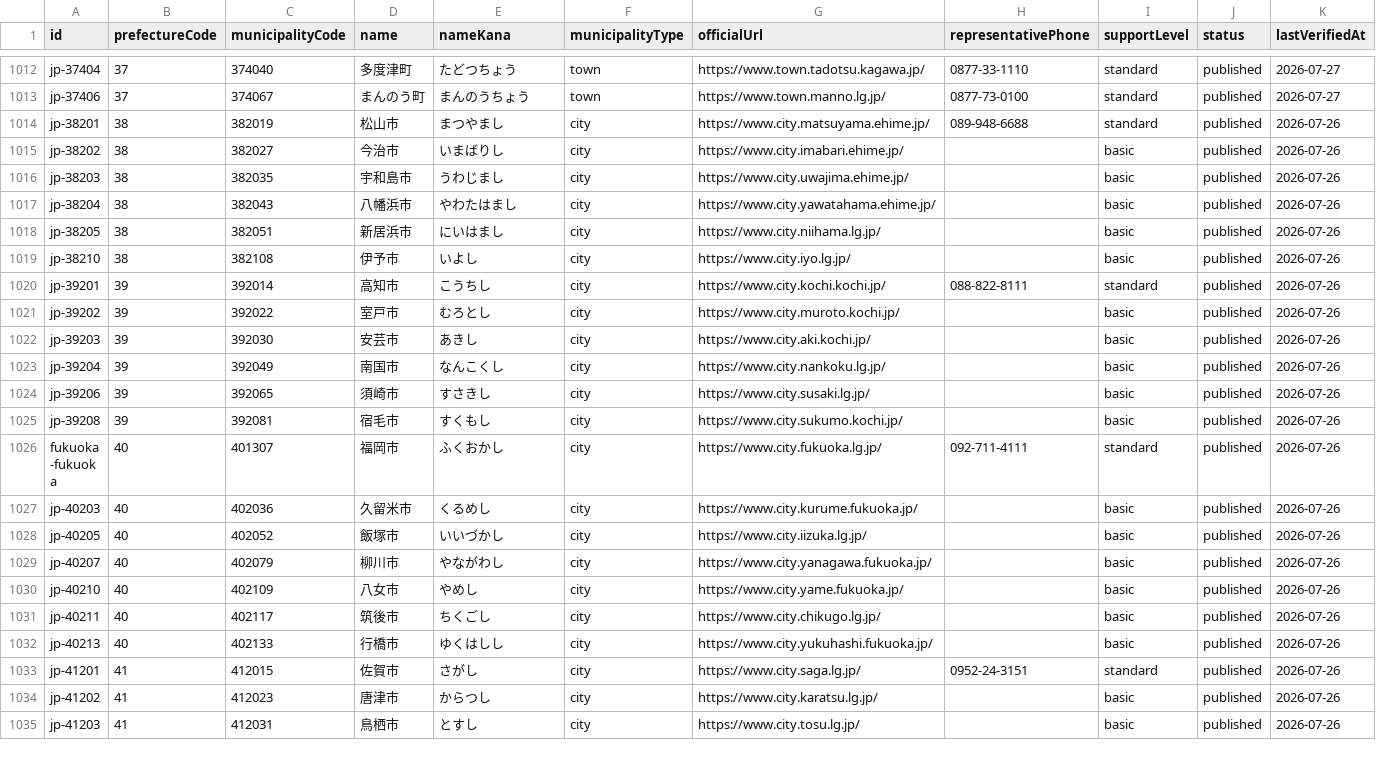
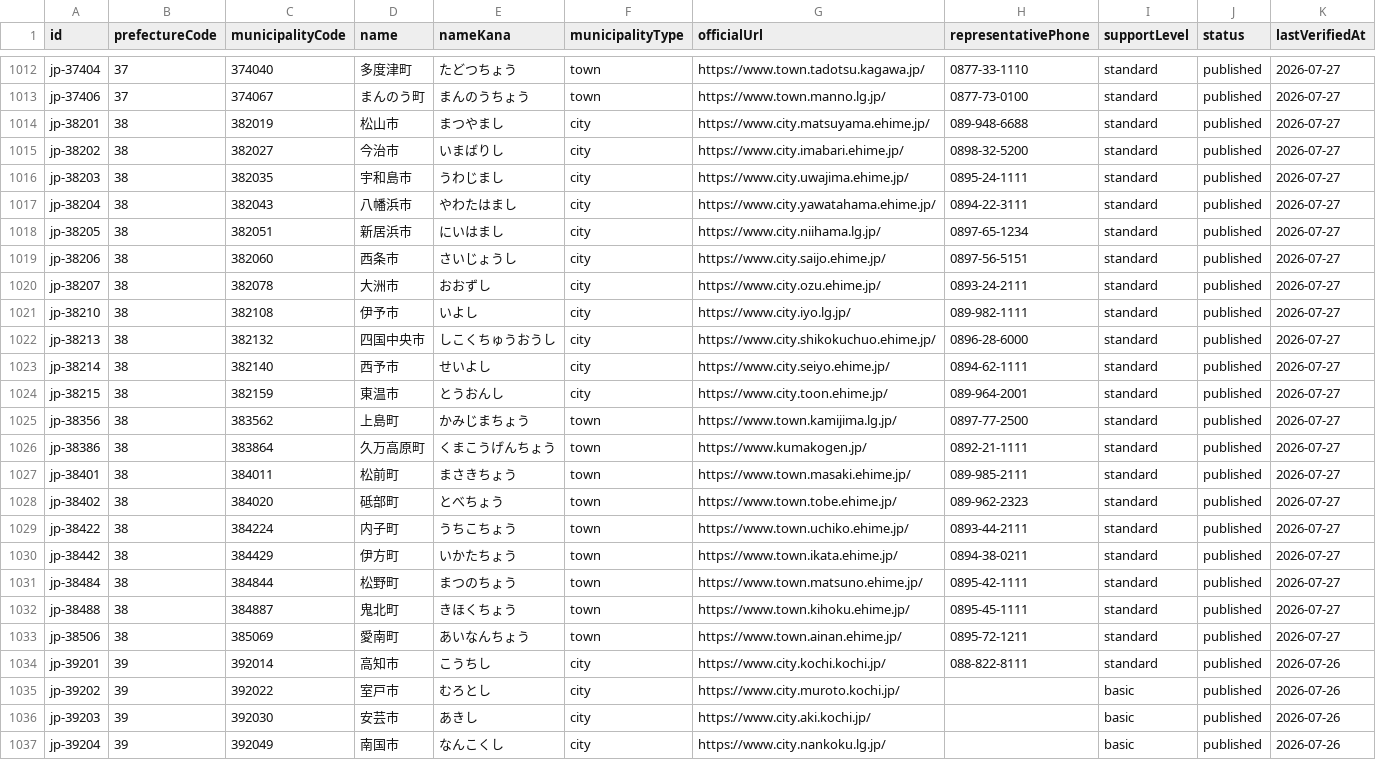
Before and after one commit to Yut8853/fukushi-portal, a CSV file: data/municipalities.csv, drawn as a sheet; only a part is shown, gaps mark what is left out; the shorter side is filled out with more unchanged rows.

```diff
--- a/data/municipalities.csv
+++ b/data/municipalities.csv
@@ -1013,8 +1013,22 @@ jp-37404,37,374040,多度津町,たどつちょう,town,https://www.town.tadotsu
 jp-37406,37,374067,まんのう町,まんのうちょう,town,https://www.town.manno.lg.jp/,0877-73-0100,standard,published,2026-07-27
-jp-38201,38,382019,松山市,まつやまし,city,https://www.city.matsuyama.ehime.jp/,089-948-6688,standard,published,2026-07-26
-jp-38202,38,382027,今治市,いまばりし,city,https://www.city.imabari.ehime.jp/,,basic,published,2026-07-26
-jp-38203,38,382035,宇和島市,うわじまし,city,https://www.city.uwajima.ehime.jp/,,basic,published,2026-07-26
-jp-38204,38,382043,八幡浜市,やわたはまし,city,https://www.city.yawatahama.ehime.jp/,,basic,published,2026-07-26
-jp-38205,38,382051,新居浜市,にいはまし,city,https://www.city.niihama.lg.jp/,,basic,published,2026-07-26
-jp-38210,38,382108,伊予市,いよし,city,https://www.city.iyo.lg.jp/,,basic,published,2026-07-26
+jp-38201,38,382019,松山市,まつやまし,city,https://www.city.matsuyama.ehime.jp/,089-948-6688,standard,published,2026-07-27
+jp-38202,38,382027,今治市,いまばりし,city,https://www.city.imabari.ehime.jp/,0898-32-5200,standard,published,2026-07-27
+jp-38203,38,382035,宇和島市,うわじまし,city,https://www.city.uwajima.ehime.jp/,0895-24-1111,standard,published,2026-07-27
+jp-38204,38,382043,八幡浜市,やわたはまし,city,https://www.city.yawatahama.ehime.jp/,0894-22-3111,standard,published,2026-07-27
+jp-38205,38,382051,新居浜市,にいはまし,city,https://www.city.niihama.lg.jp/,0897-65-1234,standard,published,2026-07-27
+jp-38206,38,382060,西条市,さいじょうし,city,https://www.city.saijo.ehime.jp/,0897-56-5151,standard,published,2026-07-27
+jp-38207,38,382078,大洲市,おおずし,city,https://www.city.ozu.ehime.jp/,0893-24-2111,standard,published,2026-07-27
+jp-38210,38,382108,伊予市,いよし,city,https://www.city.iyo.lg.jp/,089-982-1111,standard,published,2026-07-27
+jp-38213,38,382132,四国中央市,しこくちゅうおうし,city,https://www.city.shikokuchuo.ehime.jp/,0896-28-6000,standard,published,2026-07-27
+jp-38214,38,382140,西予市,せいよし,city,https://www.city.seiyo.ehime.jp/,0894-62-1111,standard,published,2026-07-27
+jp-38215,38,382159,東温市,とうおんし,city,https://www.city.toon.ehime.jp/,089-964-2001,standard,published,2026-07-27
+jp-38356,38,383562,上島町,かみじまちょう,town,https://www.town.kamijima.lg.jp/,0897-77-2500,standard,published,2026-07-27
+jp-38386,38,383864,久万高原町,くまこうげんちょう,town,https://www.kumakogen.jp/,0892-21-1111,standard,published,2026-07-27
+jp-38401,38,384011,松前町,まさきちょう,town,https://www.town.masaki.ehime.jp/,089-985-2111,standard,published,2026-07-27
+jp-38402,38,384020,砥部町,とべちょう,town,https://www.town.tobe.ehime.jp/,089-962-2323,standard,published,2026-07-27
+jp-38422,38,384224,内子町,うちこちょう,town,https://www.town.uchiko.ehime.jp/,0893-44-2111,standard,published,2026-07-27
+jp-38442,38,384429,伊方町,いかたちょう,town,https://www.town.ikata.ehime.jp/,0894-38-0211,standard,published,2026-07-27
+jp-38484,38,384844,松野町,まつのちょう,town,https://www.town.matsuno.ehime.jp/,0895-42-1111,standard,published,2026-07-27
+jp-38488,38,384887,鬼北町,きほくちょう,town,https://www.town.kihoku.ehime.jp/,0895-45-1111,standard,published,2026-07-27
+jp-38506,38,385069,愛南町,あいなんちょう,town,https://www.town.ainan.ehime.jp/,0895-72-1211,standard,published,2026-07-27
 jp-39201,39,392014,高知市,こうちし,city,https://www.city.kochi.kochi.jp/,088-822-8111,standard,published,2026-07-26
```
Also changed, not shown: data/nationwide-municipalities.csv, data/sources.csv, 3 other files.
